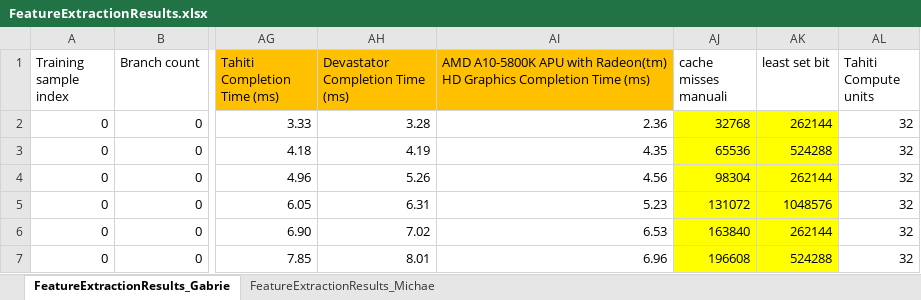
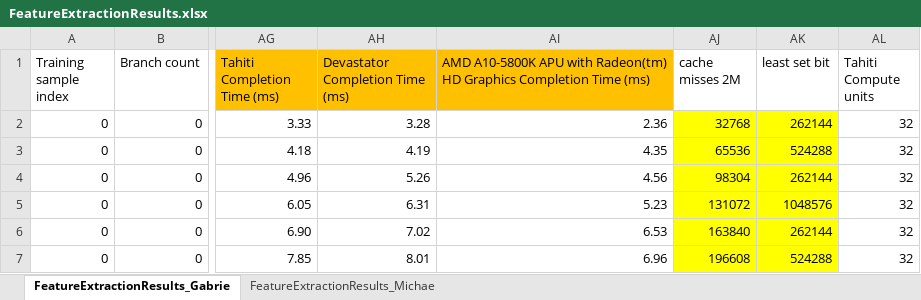
Before and after one commit to morellid/featureBasedScheduling, an Excel workbook: Dati/FeatureExtractionResults.xlsx, sheet FeatureExtractionResults_Gabrie, drawn as a sheet; only a part is shown, gaps mark what is left out; values as stored, in another font and other column widths than the file's, no borders; the diff names each change by its address in the sheet, - before the commit and + after, or states it on an @@ line.

Commit message:
L2 and L3 cache feature

```diff
--- a/Dati/FeatureExtractionResults.xlsx (sheet FeatureExtractionResults_Gabrie)
+++ b/Dati/FeatureExtractionResults.xlsx (sheet FeatureExtractionResults_Gabrie)
-AJ1: cache misses manuali
+AJ1: cache misses 2M
```
Also changed, not shown: sheet FeatureExtractionResults_Michae, 2 other files.
